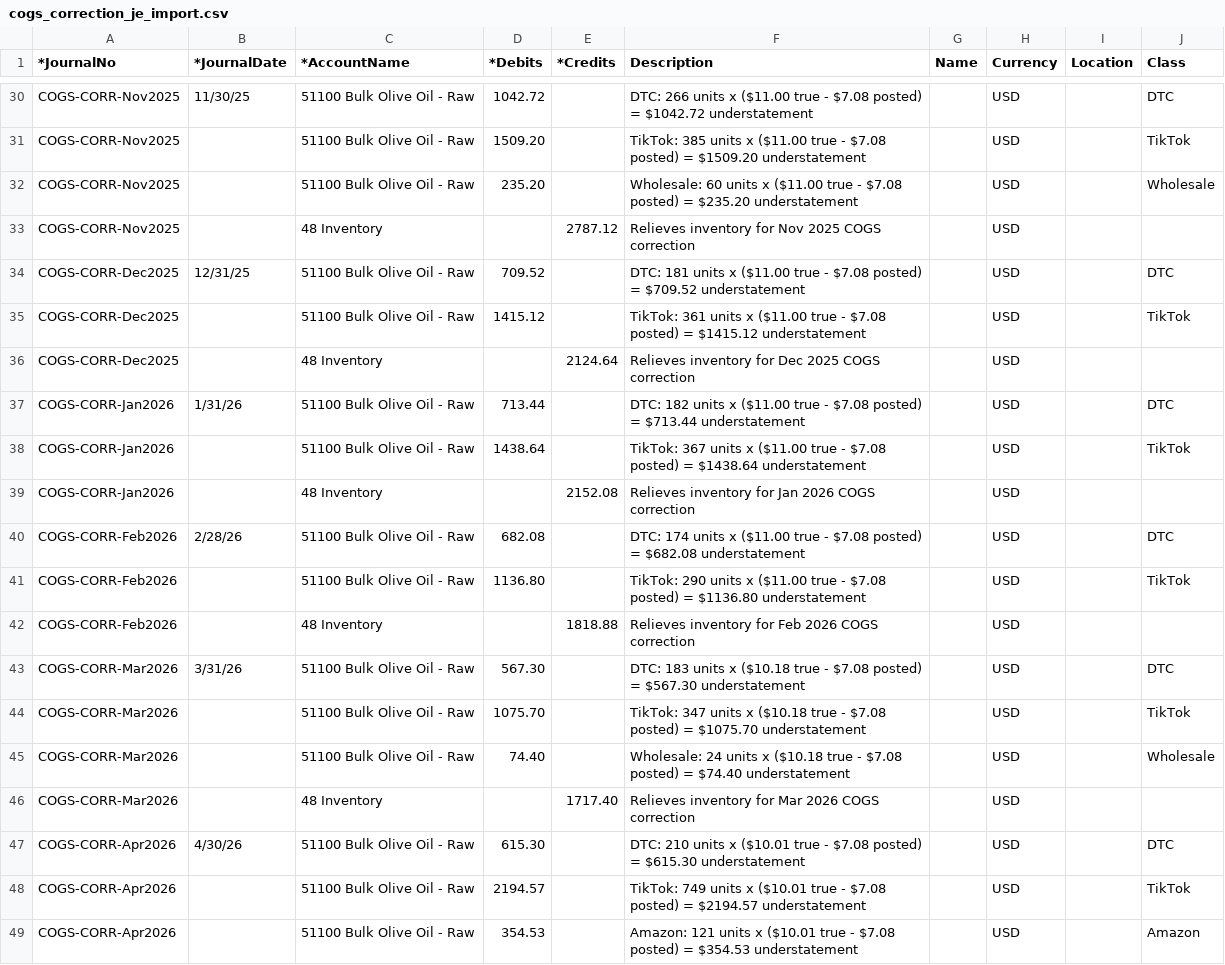
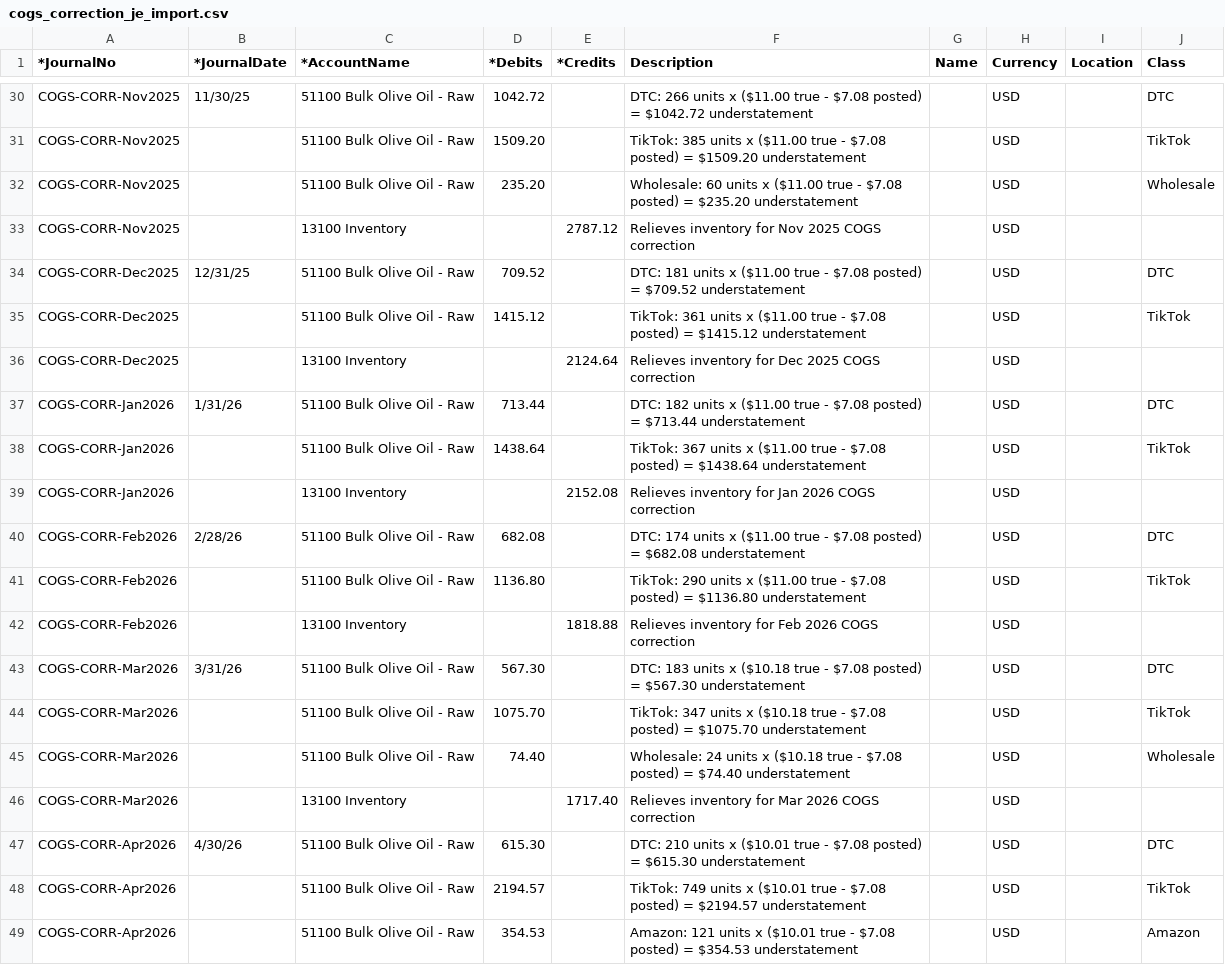
Before and after one commit to jbarbalaco22-boop/nonnas-shared, a CSV file: cogs_correction_je_import.csv, drawn as a sheet; only a part is shown, gaps mark what is left out; the diff covers the shown part only.

Commit message:
Fix Inventory account label to correct QBO account number (13100 Inventory, not internal ID 48)

```diff
--- a/cogs_correction_je_import.csv
+++ b/cogs_correction_je_import.csv
@@ -32,12 +32,12 @@ COGS-CORR-Nov2025,,51100 Bulk Olive Oil - Raw,1509.20,,TikTok: 385 units x ($11.
 COGS-CORR-Nov2025,,51100 Bulk Olive Oil - Raw,235.20,,Wholesale: 60 units x ($11.00 true - $7.08 posted) = $235.20 understatement,,USD,,Wholesale
-COGS-CORR-Nov2025,,48 Inventory,,2787.12,Relieves inventory for Nov 2025 COGS correction,,USD,,
+COGS-CORR-Nov2025,,13100 Inventory,,2787.12,Relieves inventory for Nov 2025 COGS correction,,USD,,
 COGS-CORR-Dec2025,12/31/25,51100 Bulk Olive Oil - Raw,709.52,,DTC: 181 units x ($11.00 true - $7.08 posted) = $709.52 understatement,,USD,,DTC
 COGS-CORR-Dec2025,,51100 Bulk Olive Oil - Raw,1415.12,,TikTok: 361 units x ($11.00 true - $7.08 posted) = $1415.12 understatement,,USD,,TikTok
-COGS-CORR-Dec2025,,48 Inventory,,2124.64,Relieves inventory for Dec 2025 COGS correction,,USD,,
+COGS-CORR-Dec2025,,13100 Inventory,,2124.64,Relieves inventory for Dec 2025 COGS correction,,USD,,
 COGS-CORR-Jan2026,1/31/26,51100 Bulk Olive Oil - Raw,713.44,,DTC: 182 units x ($11.00 true - $7.08 posted) = $713.44 understatement,,USD,,DTC
 COGS-CORR-Jan2026,,51100 Bulk Olive Oil - Raw,1438.64,,TikTok: 367 units x ($11.00 true - $7.08 posted) = $1438.64 understatement,,USD,,TikTok
-COGS-CORR-Jan2026,,48 Inventory,,2152.08,Relieves inventory for Jan 2026 COGS correction,,USD,,
+COGS-CORR-Jan2026,,13100 Inventory,,2152.08,Relieves inventory for Jan 2026 COGS correction,,USD,,
 COGS-CORR-Feb2026,2/28/26,51100 Bulk Olive Oil - Raw,682.08,,DTC: 174 units x ($11.00 true - $7.08 posted) = $682.08 understatement,,USD,,DTC
 COGS-CORR-Feb2026,,51100 Bulk Olive Oil - Raw,1136.80,,TikTok: 290 units x ($11.00 true - $7.08 posted) = $1136.80 understatement,,USD,,TikTok
-COGS-CORR-Feb2026,,48 Inventory,,1818.88,Relieves inventory for Feb 2026 COGS correction,,USD,,
+COGS-CORR-Feb2026,,13100 Inventory,,1818.88,Relieves inventory for Feb 2026 COGS correction,,USD,,
 COGS-CORR-Mar2026,3/31/26,51100 Bulk Olive Oil - Raw,567.30,,DTC: 183 units x ($10.18 true - $7.08 posted) = $567.30 understatement,,USD,,DTC
@@ -45,3 +45,3 @@ COGS-CORR-Mar2026,,51100 Bulk Olive Oil - Raw,1075.70,,TikTok: 347 units x ($10.
 COGS-CORR-Mar2026,,51100 Bulk Olive Oil - Raw,74.40,,Wholesale: 24 units x ($10.18 true - $7.08 posted) = $74.40 understatement,,USD,,Wholesale
-COGS-CORR-Mar2026,,48 Inventory,,1717.40,Relieves inventory for Mar 2026 COGS correction,,USD,,
+COGS-CORR-Mar2026,,13100 Inventory,,1717.40,Relieves inventory for Mar 2026 COGS correction,,USD,,
 COGS-CORR-Apr2026,4/30/26,51100 Bulk Olive Oil - Raw,615.30,,DTC: 210 units x ($10.01 true - $7.08 posted) = $615.30 understatement,,USD,,DTC
```
Also changed, not shown: 25 edited cells elsewhere in this file, cogs_correction_monthly_entries.csv.
